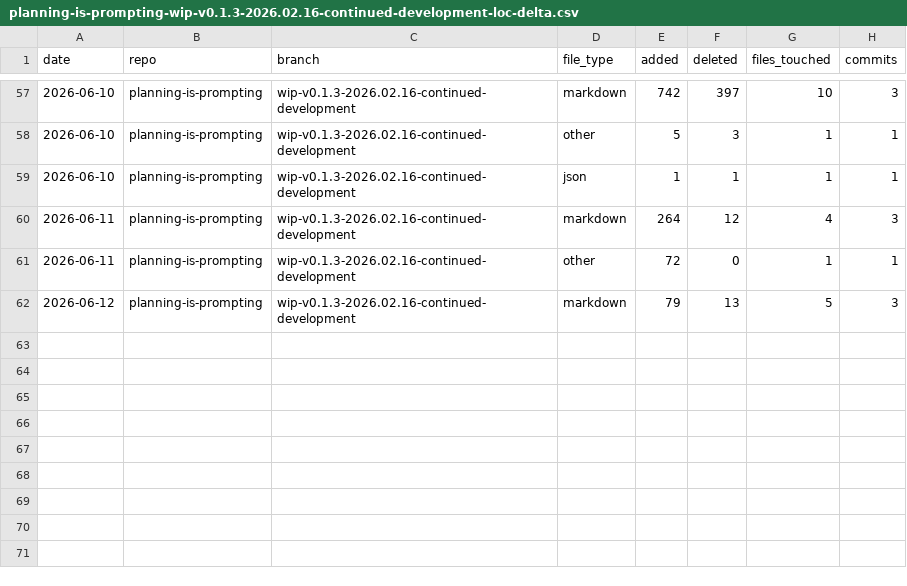
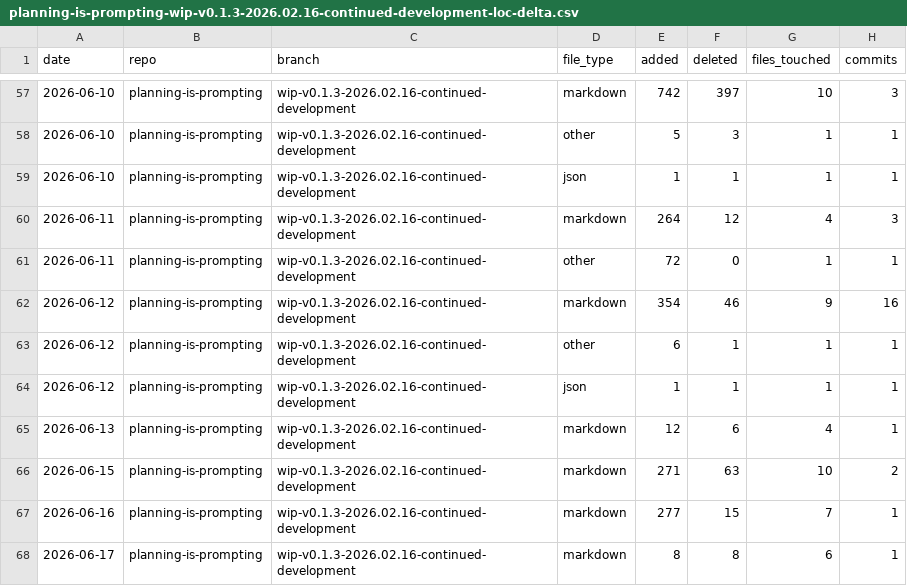
Before and after one commit to deepily/planning-is-prompting, a CSV file: io/git-loc-delta/planning-is-prompting-wip-v0.1.3-2026.02.16-continued-development-loc-delta.csv, drawn as a sheet; only a part is shown, gaps mark what is left out.

```diff
--- a/io/git-loc-delta/planning-is-prompting-wip-v0.1.3-2026.02.16-continued-development-loc-delta.csv
+++ b/io/git-loc-delta/planning-is-prompting-wip-v0.1.3-2026.02.16-continued-development-loc-delta.csv
@@ -61,2 +61,8 @@ date,repo,branch,file_type,added,deleted,files_touched,commits
 2026-06-11,planning-is-prompting,wip-v0.1.3-2026.02.16-continued-development,other,72,0,1,1
-2026-06-12,planning-is-prompting,wip-v0.1.3-2026.02.16-continued-development,markdown,79,13,5,3
+2026-06-12,planning-is-prompting,wip-v0.1.3-2026.02.16-continued-development,markdown,354,46,9,16
+2026-06-12,planning-is-prompting,wip-v0.1.3-2026.02.16-continued-development,other,6,1,1,1
+2026-06-12,planning-is-prompting,wip-v0.1.3-2026.02.16-continued-development,json,1,1,1,1
+2026-06-13,planning-is-prompting,wip-v0.1.3-2026.02.16-continued-development,markdown,12,6,4,1
+2026-06-15,planning-is-prompting,wip-v0.1.3-2026.02.16-continued-development,markdown,271,63,10,2
+2026-06-16,planning-is-prompting,wip-v0.1.3-2026.02.16-continued-development,markdown,277,15,7,1
+2026-06-17,planning-is-prompting,wip-v0.1.3-2026.02.16-continued-development,markdown,8,8,6,1
```
Also changed, not shown: 1 other file.
